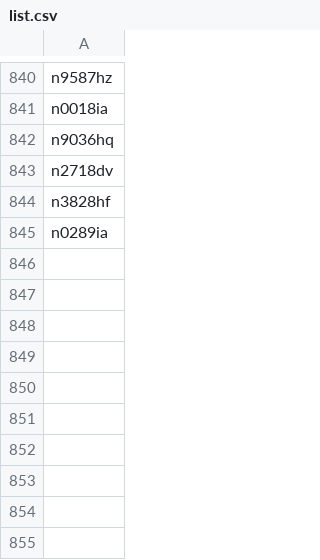
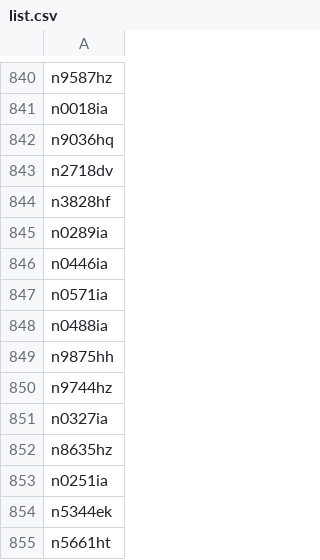
Before and after one commit to n1sym/nocdaily, a CSV file: back/list.csv, drawn as a sheet; only a part is shown, gaps mark what is left out; the diff names each change by its address in the sheet, - before the commit and + after, or states it on an @@ line.

```diff
--- a/back/list.csv
+++ b/back/list.csv
+row 846: n0446ia
+row 847: n0571ia
+row 848: n0488ia
+row 849: n9875hh
+row 850: n9744hz
+row 851: n0327ia
+row 852: n8635hz
+row 853: n0251ia
+row 854: n5344ek
+row 855: n5661ht
```
Also changed, not shown: 2 other files.
